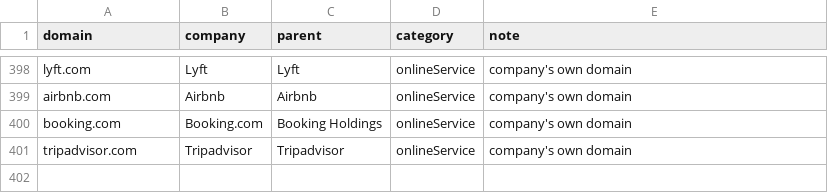
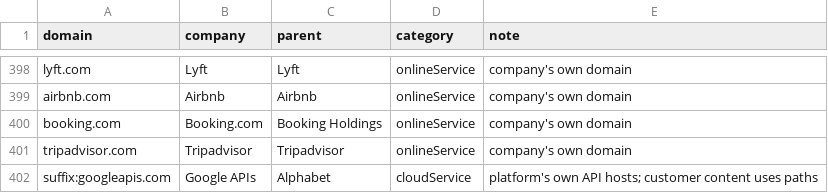
Before and after one commit to SeokSong/Tattle, a TSV file: Sources/Companies/Resources/curated.tsv, drawn as a sheet; only a part is shown, gaps mark what is left out; the diff names each change by its address in the sheet, - before the commit and + after, or states it on an @@ line.

Commit message:
Add platform-operated suffix rows to the curated list so a platform's own API hosts keep its company
A suffix: row marks a private-section suffix whose subdomains are the platform's own services. It must be a plain private rule or the load fails. Only googleapis.com is marked; customer hosting suffixes stay unknown hosted sites. Curated list version 4, band files regenerated.

```diff
--- a/Sources/Companies/Resources/curated.tsv
+++ b/Sources/Companies/Resources/curated.tsv
+row 402: suffix:googleapis.com | Google APIs | Alphabet | cloudService | platform's own API hosts; customer content uses paths
```
Also changed, not shown: 13 other files.
